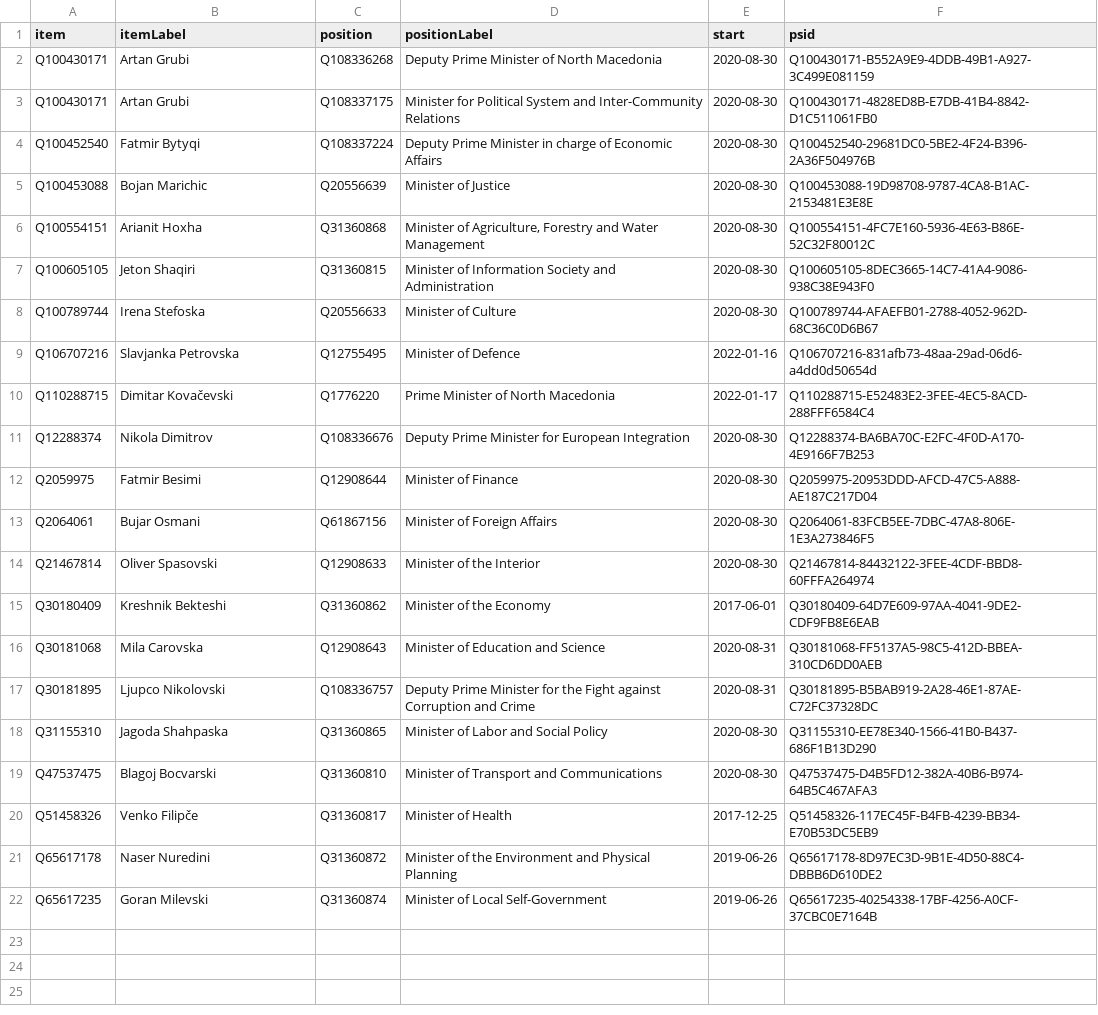
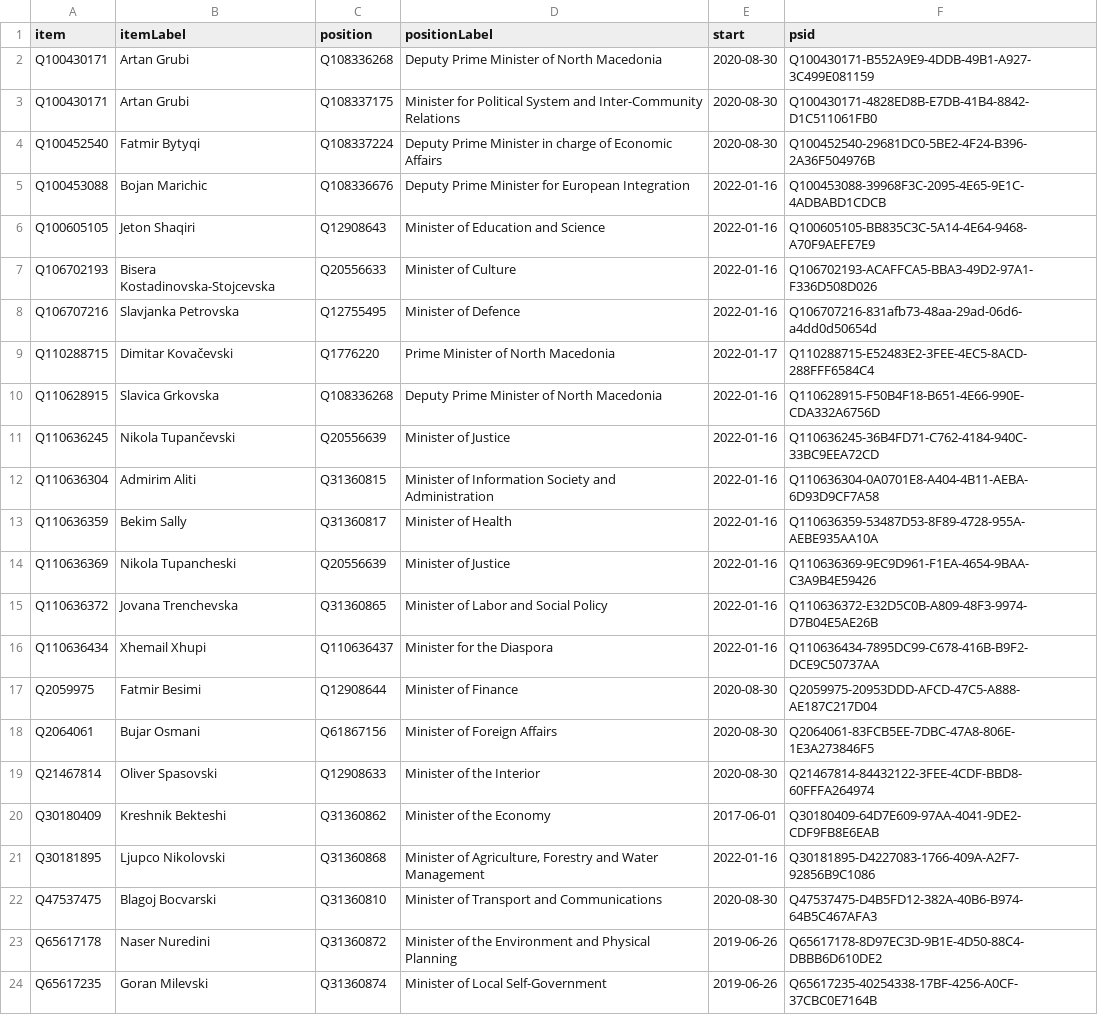
Before and after one commit to every-politician-scrapers/north-macedonia-ministers, a CSV file: wikidata/results/current-cabinet.csv, drawn as a sheet.

Commit message:
Run SPARQL queries

```diff
--- a/wikidata/results/current-cabinet.csv
+++ b/wikidata/results/current-cabinet.csv
@@ -4,9 +4,14 @@ Q100430171,Artan Grubi,Q108337175,Minister for Political System and Inter-Commun
 Q100452540,Fatmir Bytyqi,Q108337224,Deputy Prime Minister in charge of Economic Affairs,2020-08-30,Q100452540-29681DC0-5BE2-4F24-B396-2A36F504976B
-Q100453088,Bojan Marichic,Q20556639,Minister of Justice,2020-08-30,Q100453088-19D98708-9787-4CA8-B1AC-2153481E3E8E
-Q100554151,Arianit Hoxha,Q31360868,"Minister of Agriculture, Forestry and Water Management",2020-08-30,Q100554151-4FC7E160-5936-4E63-B86E-52C32F80012C
-Q100605105,Jeton Shaqiri,Q31360815,Minister of Information Society and Administration,2020-08-30,Q100605105-8DEC3665-14C7-41A4-9086-938C38E943F0
-Q100789744,Irena Stefoska,Q20556633,Minister of Culture,2020-08-30,Q100789744-AFAEFB01-2788-4052-962D-68C36C0D6B67
+Q100453088,Bojan Marichic,Q108336676,Deputy Prime Minister for European Integration,2022-01-16,Q100453088-39968F3C-2095-4E65-9E1C-4ADBABD1CDCB
+Q100605105,Jeton Shaqiri,Q12908643,Minister of Education and Science,2022-01-16,Q100605105-BB835C3C-5A14-4E64-9468-A70F9AEFE7E9
+Q106702193,Bisera Kostadinovska-Stojcevska,Q20556633,Minister of Culture,2022-01-16,Q106702193-ACAFFCA5-BBA3-49D2-97A1-F336D508D026
 Q106707216,Slavjanka Petrovska,Q12755495,Minister of Defence,2022-01-16,Q106707216-831afb73-48aa-29ad-06d6-a4dd0d50654d
 Q110288715,Dimitar Kovačevski,Q1776220,Prime Minister of North Macedonia,2022-01-17,Q110288715-E52483E2-3FEE-4EC5-8ACD-288FFF6584C4
-Q12288374,Nikola Dimitrov,Q108336676,Deputy Prime Minister for European Integration,2020-08-30,Q12288374-BA6BA70C-E2FC-4F0D-A170-4E9166F7B253
+Q110628915,Slavica Grkovska,Q108336268,Deputy Prime Minister of North Macedonia,2022-01-16,Q110628915-F50B4F18-B651-4E66-990E-CDA332A6756D
+Q110636245,Nikola Tupančevski,Q20556639,Minister of Justice,2022-01-16,Q110636245-36B4FD71-C762-4184-940C-33BC9EEA72CD
+Q110636304,Admirim Aliti,Q31360815,Minister of Information Society and Administration,2022-01-16,Q110636304-0A0701E8-A404-4B11-AEBA-6D93D9CF7A58
+Q110636359,Bekim Sally,Q31360817,Minister of Health,2022-01-16,Q110636359-53487D53-8F89-4728-955A-AEBE935AA10A
+Q110636369,Nikola Tupancheski,Q20556639,Minister of Justice,2022-01-16,Q110636369-9EC9D961-F1EA-4654-9BAA-C3A9B4E59426
+Q110636372,Jovana Trenchevska,Q31360865,Minister of Labor and Social Policy,2022-01-16,Q110636372-E32D5C0B-A809-48F3-9974-D7B04E5AE26B
+Q110636434,Xhemail Xhupi,Q110636437,Minister for the Diaspora,2022-01-16,Q110636434-7895DC99-C678-416B-B9F2-DCE9C50737AA
 Q2059975,Fatmir Besimi,Q12908644,Minister of Finance,2020-08-30,Q2059975-20953DDD-AFCD-47C5-A888-AE187C217D04
@@ -15,7 +20,4 @@ Q21467814,Oliver Spasovski,Q12908633,Minister of the Interior,2020-08-30,Q214678
 Q30180409,Kreshnik Bekteshi,Q31360862,Minister of the Economy,2017-06-01,Q30180409-64D7E609-97AA-4041-9DE2-CDF9FB8E6EAB
-Q30181068,Mila Carovska,Q12908643,Minister of Education and Science,2020-08-31,Q30181068-FF5137A5-98C5-412D-BBEA-310CD6DD0AEB
-Q30181895,Ljupco Nikolovski,Q108336757,Deputy Prime Minister for the Fight against Corruption and Crime,2020-08-31,Q30181895-B5BAB919-2A28-46E1-87AE-C72FC37328DC
-Q31155310,Jagoda Shahpaska,Q31360865,Minister of Labor and Social Policy,2020-08-30,Q31155310-EE78E340-1566-41B0-B437-686F1B13D290
+Q30181895,Ljupco Nikolovski,Q31360868,"Minister of Agriculture, Forestry and Water Management",2022-01-16,Q30181895-D4227083-1766-409A-A2F7-92856B9C1086
 Q47537475,Blagoj Bocvarski,Q31360810,Minister of Transport and Communications,2020-08-30,Q47537475-D4B5FD12-382A-40B6-B974-64B5C467AFA3
-Q51458326,Venko Filipče,Q31360817,Minister of Health,2017-12-25,Q51458326-117EC45F-B4FB-4239-BB34-E70B53DC5EB9
 Q65617178,Naser Nuredini,Q31360872,Minister of the Environment and Physical Planning,2019-06-26,Q65617178-8D97EC3D-9B1E-4D50-88C4-DBBB6D610DE2
```
